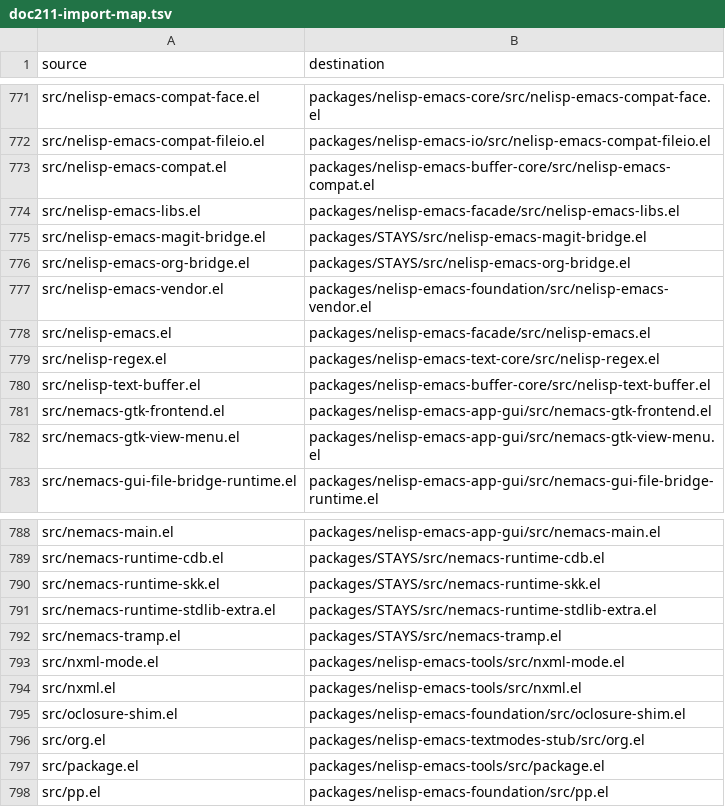
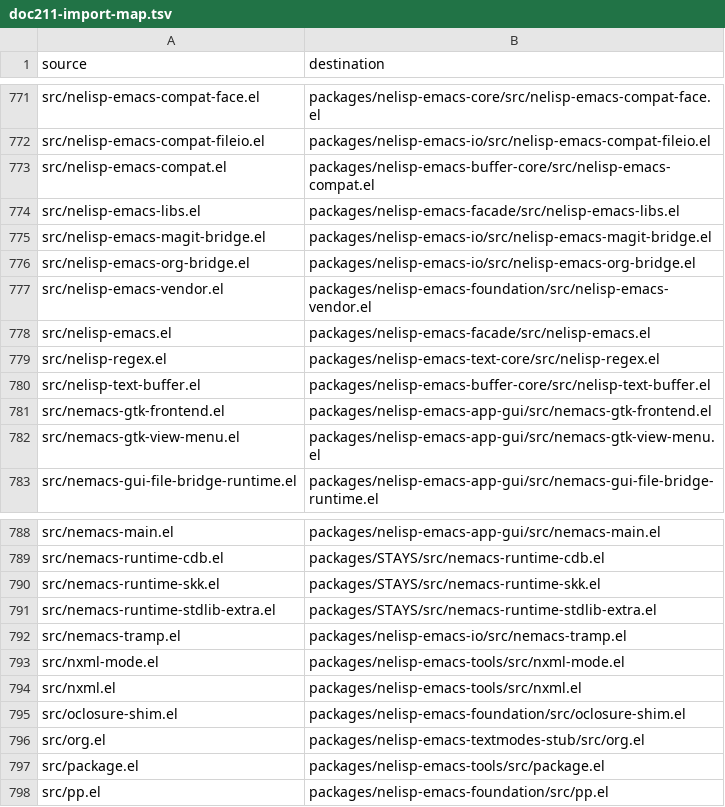
Before and after one commit to zawatton/nelisp, a TSV file: tools/ai/doc211-import-map.tsv, drawn as a sheet; only a part is shown, gaps mark what is left out.

```diff
--- a/tools/ai/doc211-import-map.tsv
+++ b/tools/ai/doc211-import-map.tsv
@@ -774,4 +774,4 @@ src/nelisp-emacs-compat.el	packages/nelisp-emacs-buffer-core/src/nelisp-emacs-co
 src/nelisp-emacs-libs.el	packages/nelisp-emacs-facade/src/nelisp-emacs-libs.el
-src/nelisp-emacs-magit-bridge.el	packages/STAYS/src/nelisp-emacs-magit-bridge.el
-src/nelisp-emacs-org-bridge.el	packages/STAYS/src/nelisp-emacs-org-bridge.el
+src/nelisp-emacs-magit-bridge.el	packages/nelisp-emacs-io/src/nelisp-emacs-magit-bridge.el
+src/nelisp-emacs-org-bridge.el	packages/nelisp-emacs-io/src/nelisp-emacs-org-bridge.el
 src/nelisp-emacs-vendor.el	packages/nelisp-emacs-foundation/src/nelisp-emacs-vendor.el
@@ -791,3 +791,3 @@ src/nemacs-runtime-skk.el	packages/STAYS/src/nemacs-runtime-skk.el
 src/nemacs-runtime-stdlib-extra.el	packages/STAYS/src/nemacs-runtime-stdlib-extra.el
-src/nemacs-tramp.el	packages/STAYS/src/nemacs-tramp.el
+src/nemacs-tramp.el	packages/nelisp-emacs-io/src/nemacs-tramp.el
 src/nxml-mode.el	packages/nelisp-emacs-tools/src/nxml-mode.el
```
Also changed, not shown: tools/ai/doc211-units.tsv, 13 other files.
